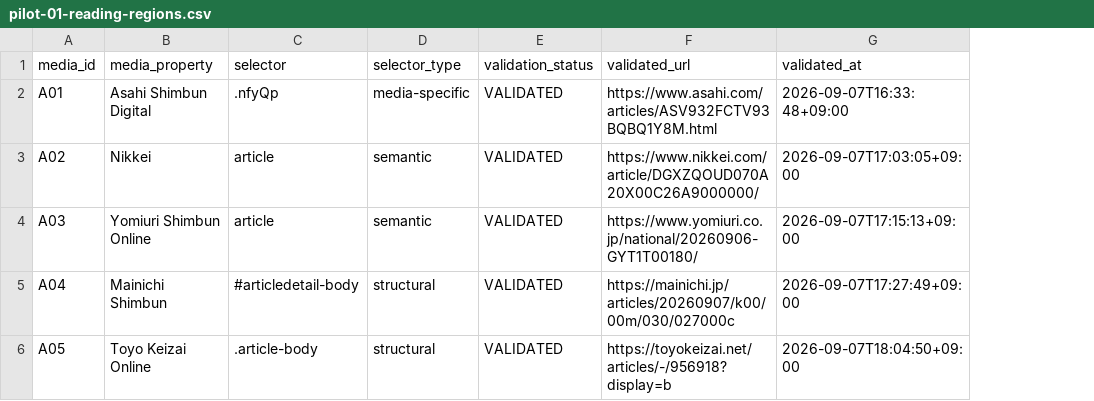
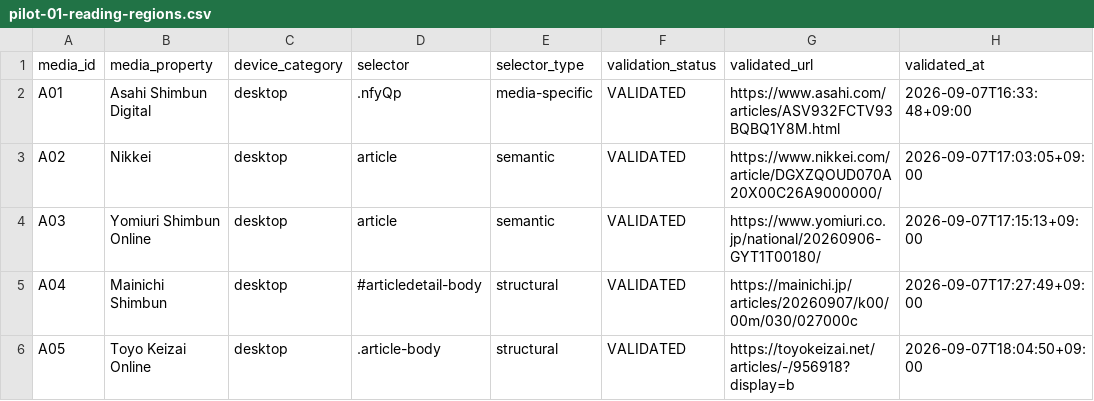
Before and after one commit to yoshid8s/brand-integrity, a CSV file: data/pilot-01-reading-regions.csv, drawn as a sheet; only a part is shown; the diff covers the shown part only; the diff names each change by its address in the sheet, - before the commit and + after, or states it on an @@ line.

```diff
--- a/data/pilot-01-reading-regions.csv
+++ b/data/pilot-01-reading-regions.csv
+column C (device_category), rows 2-6: all desktop
```
Also changed, not shown: 2 added rows elsewhere in this file, 1 other file.
